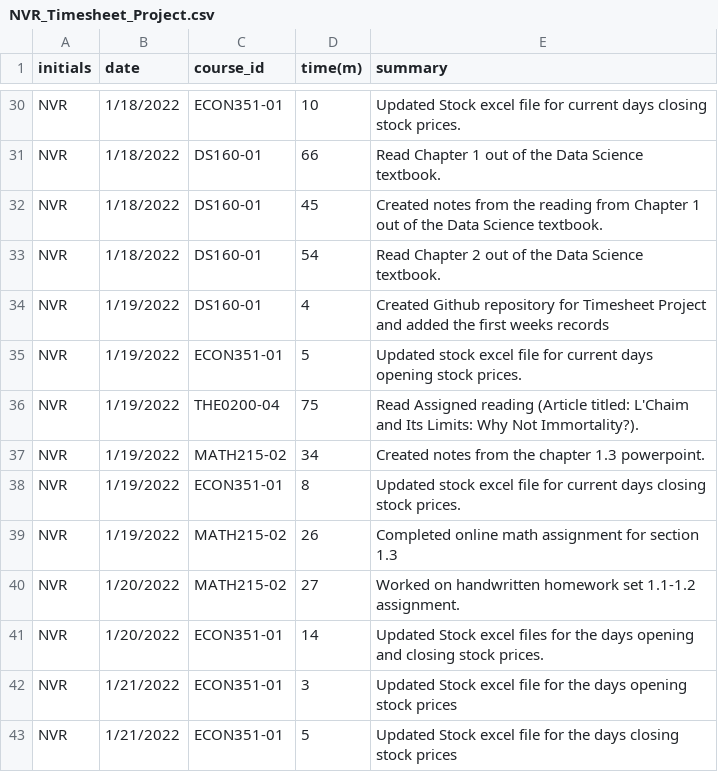
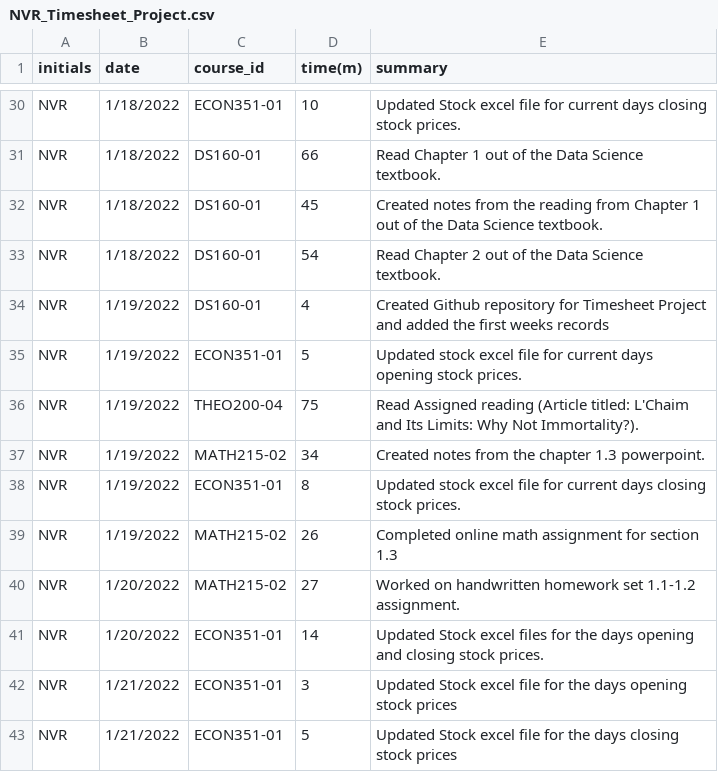
Before and after one commit to nromano2/NVR_Timesheet_Project, a CSV file: NVR_Timesheet_Project.csv, drawn as a sheet; only a part is shown, gaps mark what is left out; the diff covers the shown part only.

Commit message:
updated file for week of Jan 24 through Jan 30

```diff
--- a/NVR_Timesheet_Project.csv
+++ b/NVR_Timesheet_Project.csv
@@ -35,3 +35,3 @@ NVR,1/19/2022,DS160-01,4,Created Github repository for Timesheet Project and add
 NVR,1/19/2022,ECON351-01,5,Updated stock excel file for current days opening stock prices.
-NVR,1/19/2022,THE0200-04,75,Read Assigned reading (Article titled: L'Chaim and Its Limits: Why Not Immortality?).
+NVR,1/19/2022,THEO200-04,75,Read Assigned reading (Article titled: L'Chaim and Its Limits: Why Not Immortality?).
 NVR,1/19/2022,MATH215-02,34,Created notes from the chapter 1.3 powerpoint.
```
Also changed, not shown: 22 added rows and 1 edited cell elsewhere in this file.
